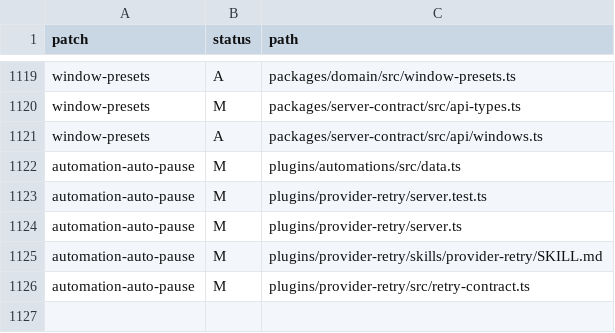
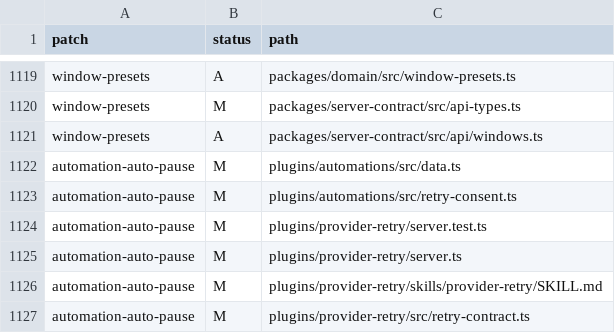
Before and after one commit to mistakeknot/aleph, a TSV file: docs/aleph-patch-ledger-paths.tsv, drawn as a sheet; only a part is shown, gaps mark what is left out; the diff names each change by its address in the sheet, - before the commit and + after, or states it on an @@ line.

```diff
--- a/docs/aleph-patch-ledger-paths.tsv
+++ b/docs/aleph-patch-ledger-paths.tsv
+row 1123: automation-auto-pause | M | plugins/automations/src/retry-consent.ts
```
Also changed, not shown: 6 other files.
